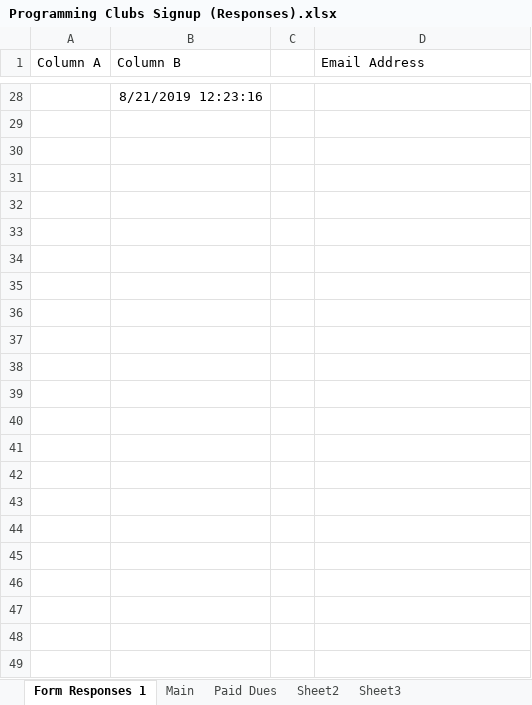
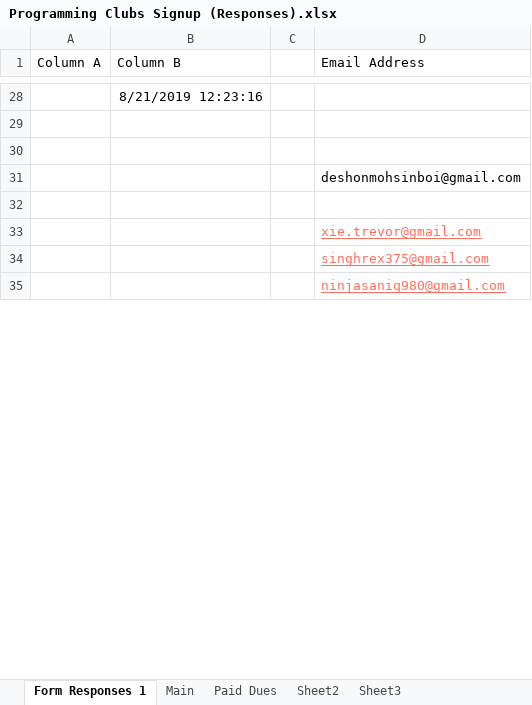
Before and after one commit to paulazoo/Admeeted-paula, an Excel workbook: Programming Clubs Signup (Responses).xlsx, sheet Form Responses 1, drawn as a sheet; only a part is shown, gaps mark what is left out; values as stored, in another font and other column widths than the file's, no borders; conditional formats not drawn; removed rows and columns are numbered as before the commit, all else as after; the diff covers the shown part only; the diff names each change by its address in the sheet, - before the commit and + after, or states it on an @@ line.

Commit message:
should work for not perfect gmails

```diff
--- a/Programming Clubs Signup (Responses).xlsx (sheet Form Responses 1)
+++ b/Programming Clubs Signup (Responses).xlsx (sheet Form Responses 1)
+row 31:  |  |  | deshonmohsinboi@gmail.com
-D33 (Email Address): (empty)
+D33 (Email Address): xie.trevor@gmail.com
-D34 (Email Address): (empty)
+D34 (Email Address): singhrex375@gmail.com
-D35 (Email Address): (empty)
+D35 (Email Address): ninjasaniq980@gmail.com
-row 35: (empty)
-row 36: (empty)
-row 37: (empty)
-row 38: (empty)
-row 39: (empty)
-row 40: (empty)
-row 41: (empty)
-row 42: (empty)
-row 43: (empty)
-row 44: (empty)
-row 45: (empty)
-row 46: (empty)
-row 47: (empty)
-row 48: (empty)
-row 49: (empty)
```
Also changed, not shown: 10 removed rows, 5 edited cells and cell formats elsewhere in this sheet, 2 other files.
